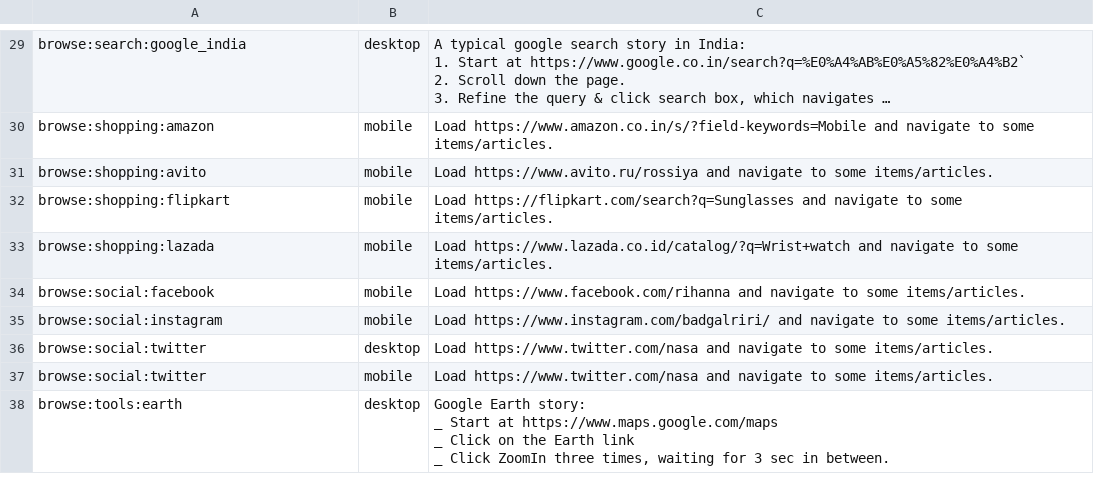
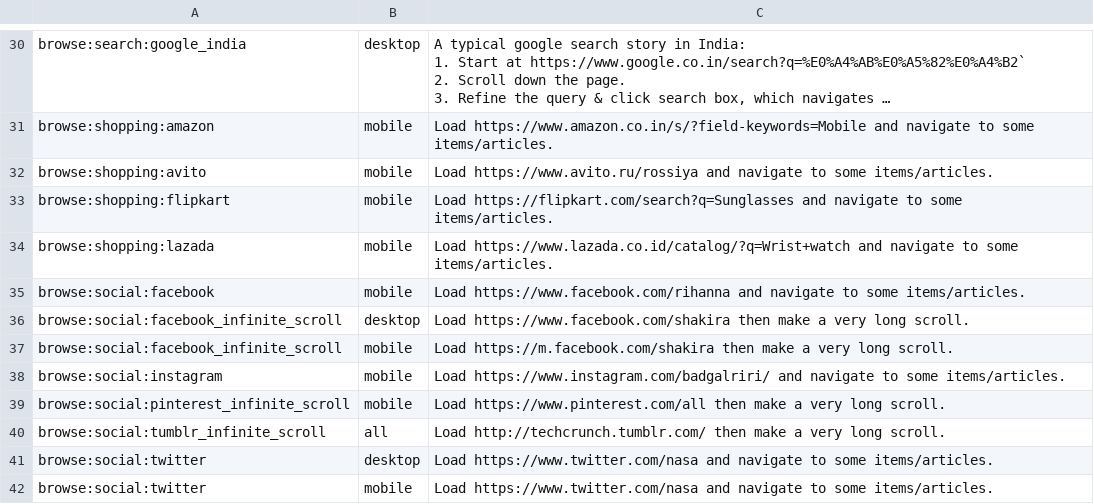
Before and after one commit to webrtc-uwp/chromium-tools, a CSV file: perf/system_health_stories.csv, drawn as a sheet; only a part is shown, gaps mark what is left out; the shorter side is filled out with more unchanged rows; long unchanged cells end in …; the diff covers the shown part only.

```diff
--- a/perf/system_health_stories.csv
+++ b/perf/system_health_stories.csv
@@ -79,3 +73,7 @@ browse:shopping:lazada,mobile,Load https://www.lazada.co.id/catalog/?q=Wrist+wat
 browse:social:facebook,mobile,Load https://www.facebook.com/rihanna and navigate to some items/articles.
+browse:social:facebook_infinite_scroll,desktop,Load https://www.facebook.com/shakira then make a very long scroll.
+browse:social:facebook_infinite_scroll,mobile,Load https://m.facebook.com/shakira then make a very long scroll.
 browse:social:instagram,mobile,Load https://www.instagram.com/badgalriri/ and navigate to some items/articles.
+browse:social:pinterest_infinite_scroll,mobile,Load https://www.pinterest.com/all then make a very long scroll.
+browse:social:tumblr_infinite_scroll,all,Load http://techcrunch.tumblr.com/ then make a very long scroll.
 browse:social:twitter,desktop,Load https://www.twitter.com/nasa and navigate to some items/articles.
```
Also changed, not shown: 6 added rows, 5 removed rows and 7 edited cells elsewhere in this file, 2 other files.
